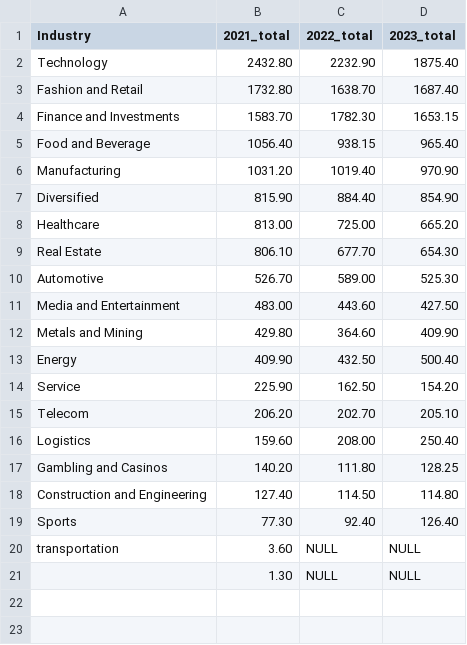
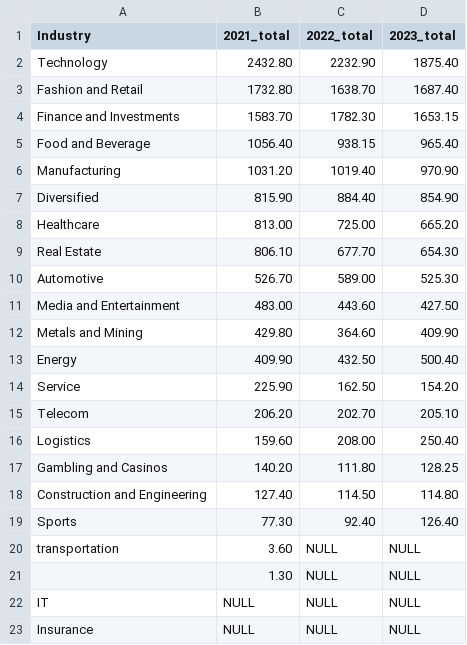
Before and after one commit to UlrikeDetective/Forbes, a CSV file: Forbes/Forbes_queries_csv/forbes_data_til_2023_Industry.csv, drawn as a sheet; the diff names each change by its address in the sheet, - before the commit and + after, or states it on an @@ line.

Commit message:
Forbes queries updated V02

```diff
--- a/Forbes/Forbes_queries_csv/forbes_data_til_2023_Industry.csv
+++ b/Forbes/Forbes_queries_csv/forbes_data_til_2023_Industry.csv
+row 22: IT | NULL | NULL | NULL
+row 23: Insurance | NULL | NULL | NULL
```
Also changed, not shown: 8 other files.
